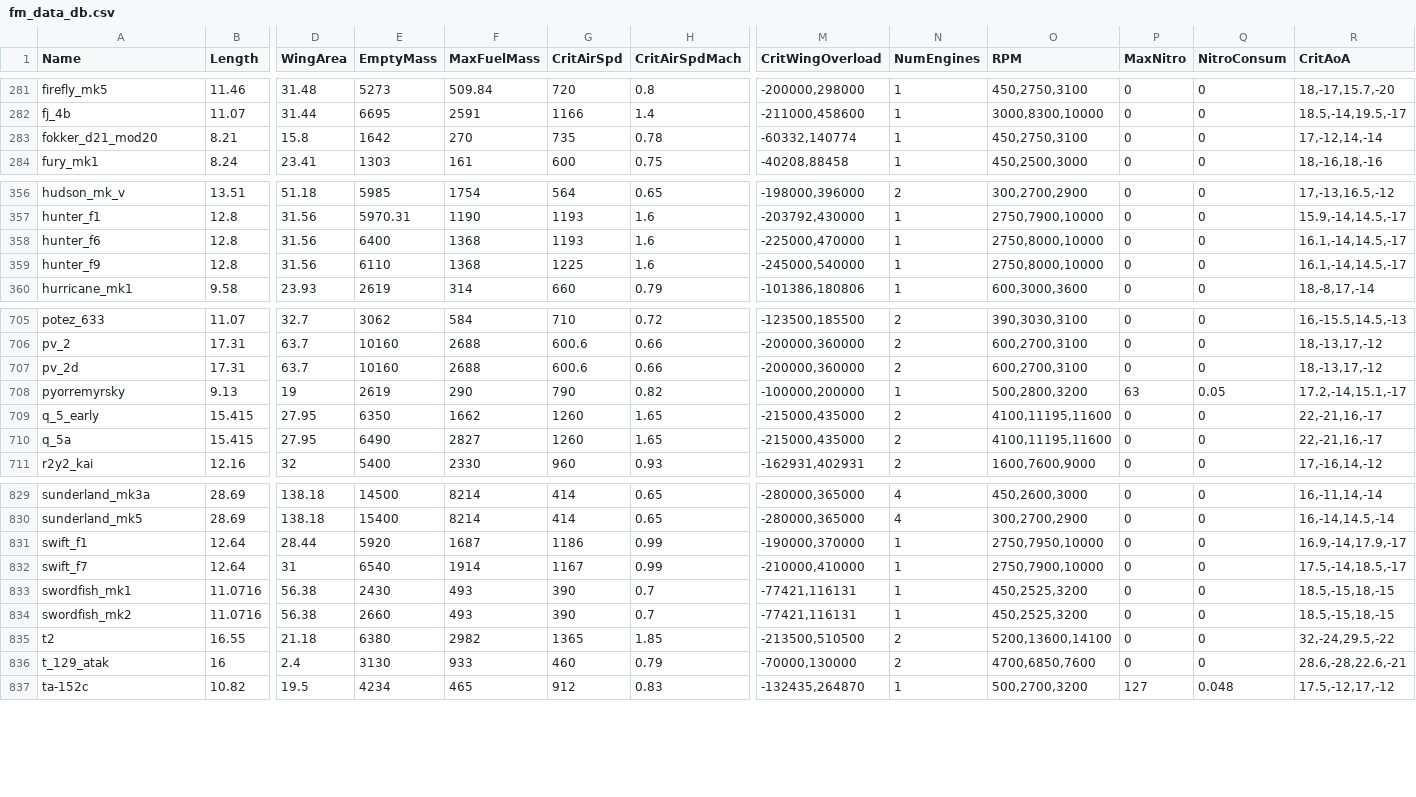
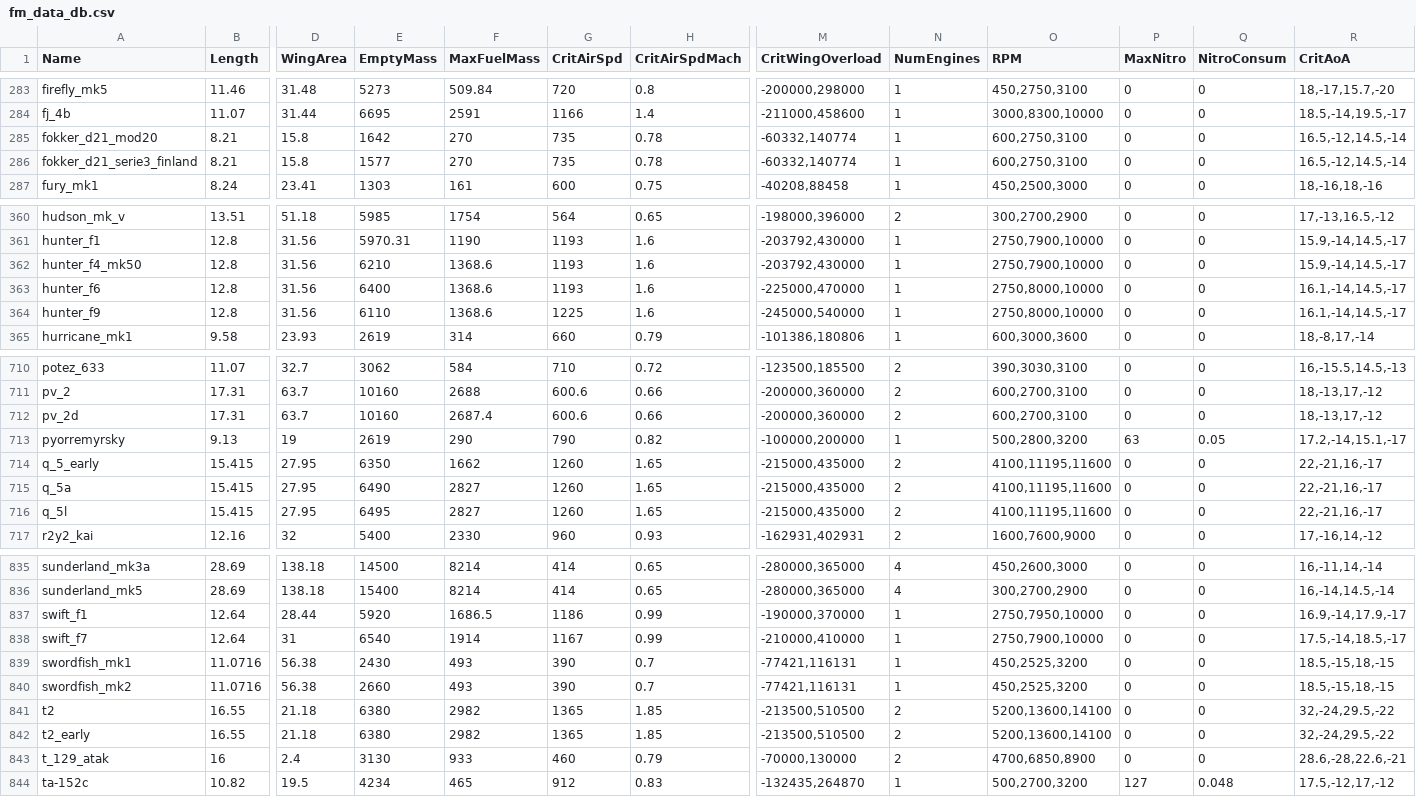
Before and after one commit to MeSoftHorny/WTRTI-Data, a CSV file: FM/fm_data_db.csv, drawn as a sheet; only a part is shown, gaps mark what is left out; addresses are those after the commit; rows hold the shown columns only; the diff covers the shown part only; the diff names each change by its address in the sheet, - before the commit and + after, or states it on an @@ line.

```diff
--- a/FM/fm_data_db.csv
+++ b/FM/fm_data_db.csv
-O285 (RPM): 450,2750,3100
+O285 (RPM): 600,2750,3100
-R285 (CritAoA): 17,-12,14,-14
+R285 (CritAoA): 16.5,-12,14.5,-14
+row 286: fokker_d21_serie3_finland | 8.21 | 15.8 | 1577 | 270 | 735 | 0.78 | -60332,140774 | 1 | 600,2750,3100 | 0 | 0 | 16.5,-12,14.5,-14
+row 362: hunter_f4_mk50 | 12.8 | 31.56 | 6210 | 1368.6 | 1193 | 1.6 | -203792,430000 | 1 | 2750,7900,10000 | 0 | 0 | 15.9,-14,14.5,-17
-F363:F364 (MaxFuelMass): 1368
+F363:F364 (MaxFuelMass): 1368.6
-F712 (MaxFuelMass): 2688
+F712 (MaxFuelMass): 2687.4
+row 716: q_5l | 15.415 | 27.95 | 6495 | 2827 | 1260 | 1.65 | -215000,435000 | 2 | 4100,11195,11600 | 0 | 0 | 22,-21,16,-17
-F837 (MaxFuelMass): 1687
+F837 (MaxFuelMass): 1686.5
+row 842: t2_early | 16.55 | 21.18 | 6380 | 2982 | 1365 | 1.85 | -213500,510500 | 2 | 5200,13600,14100 | 0 | 0 | 32,-24,29.5,-22
-O843 (RPM): 4700,6850,7600
+O843 (RPM): 4700,6850,8900
```
Also changed, not shown: 3 added rows and 18 edited cells elsewhere in this file, FM/fm_names_db.csv, 1 other file.
